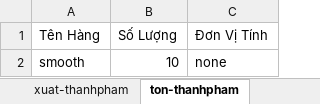
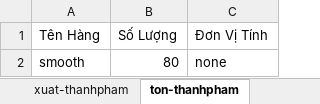
Before and after one commit to Danh-coder/Data-Manager-Electron-App, an Excel workbook: My Excel File.xlsx, sheet ton-thanhpham, drawn as a sheet; values as stored, in another font and other column widths than the file's, no borders; the diff names each change by its address in the sheet, - before the commit and + after, or states it on an @@ line.

Commit message:
Thanhpham changes

```diff
--- a/My Excel File.xlsx (sheet ton-thanhpham)
+++ b/My Excel File.xlsx (sheet ton-thanhpham)
-B2 (Số Lượng): 10
+B2 (Số Lượng): 80
```
Also changed, not shown: sheet xuat-thanhpham, sheet nhap-thanhpham, 2 other files.
